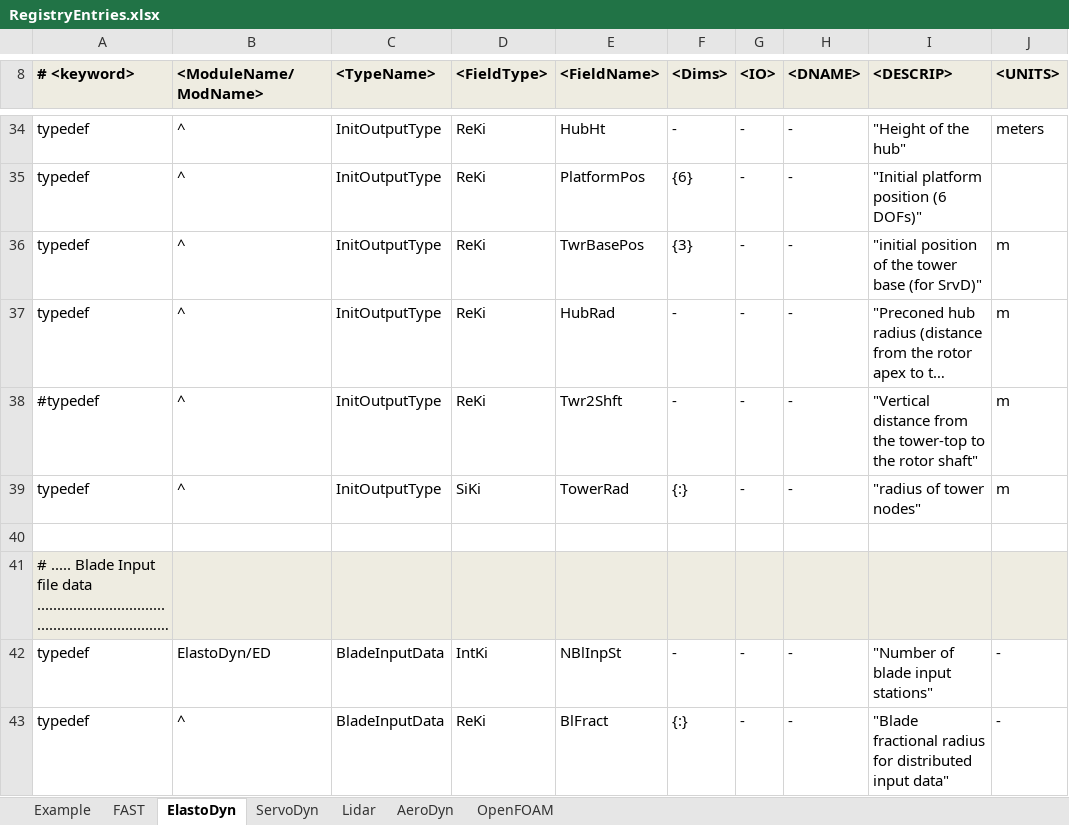
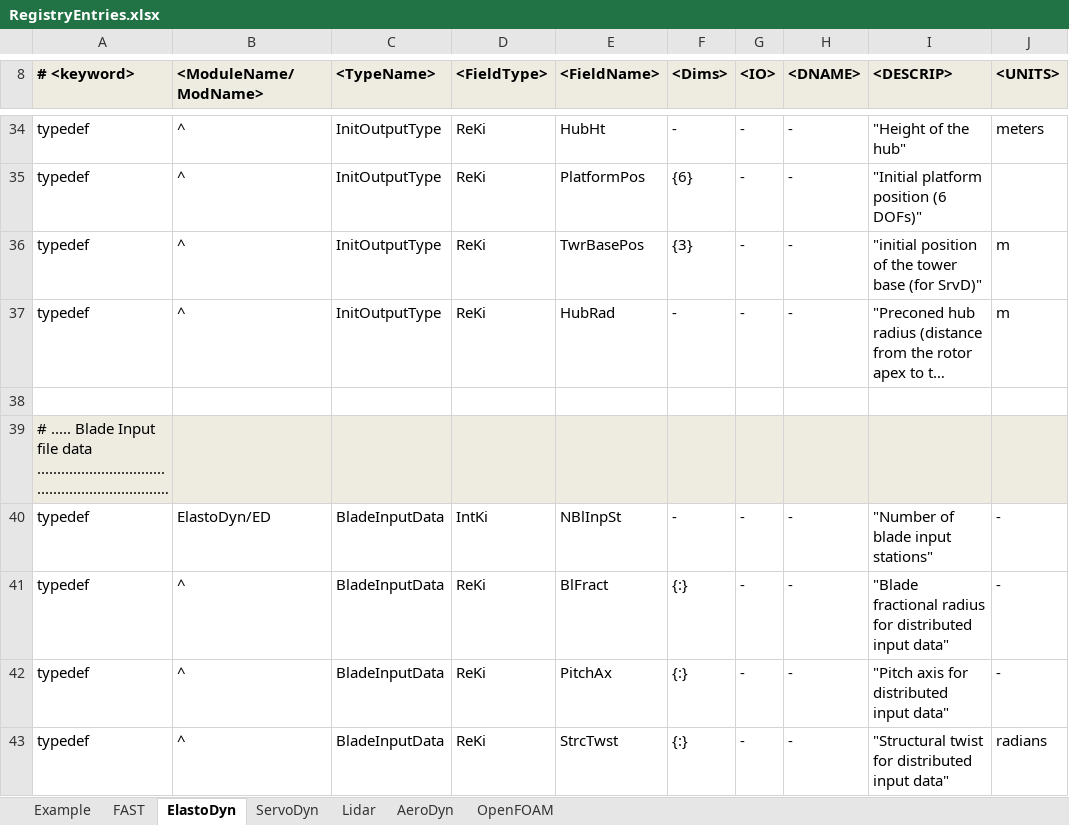
Before and after one commit to OpenFAST/openfast, an Excel workbook: modules-local/fast-library/src/RegistryEntries.xlsx, sheet ElastoDyn, drawn as a sheet; only a part is shown, gaps mark what is left out; the shorter side is filled out with more unchanged rows; long unchanged cells end in …; values as stored, in another font and other column widths than the file's, no borders; conditional formats not drawn; the diff names each change by its address in the sheet, - before the commit and + after, or states it on an @@ line.

```diff
--- a/modules-local/fast-library/src/RegistryEntries.xlsx (sheet ElastoDyn)
+++ b/modules-local/fast-library/src/RegistryEntries.xlsx (sheet ElastoDyn)
-row 38: #typedef | ^ | InitOutputType | ReKi | Twr2Shft | - | - | - | "Vertical distance from the tower-top to the rotor shaft" | m
-row 39: typedef | ^ | InitOutputType | SiKi | TowerRad | {:} | - | - | "radius of tower nodes" | m
```
Also changed, not shown: sheet FAST, 4 other files.
